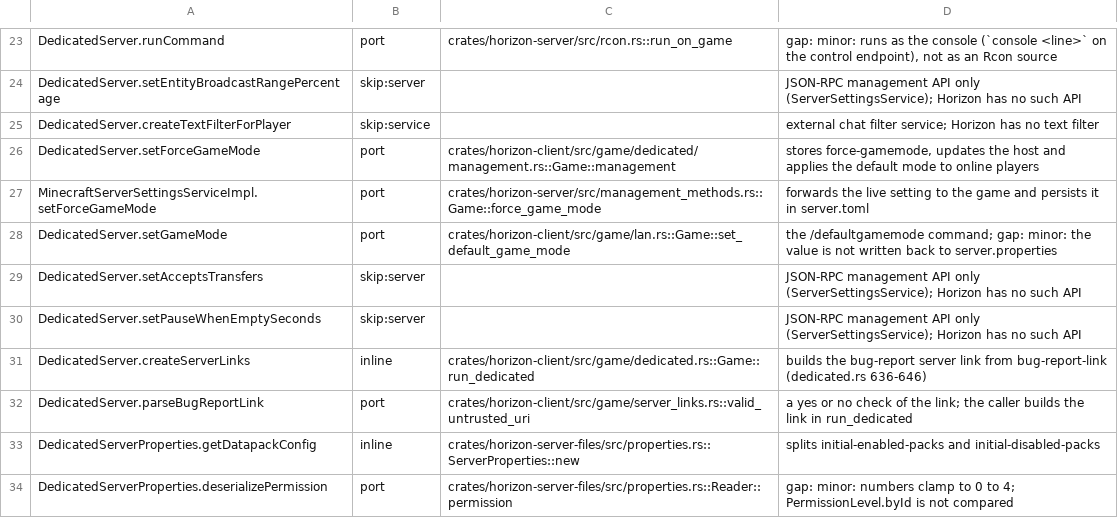
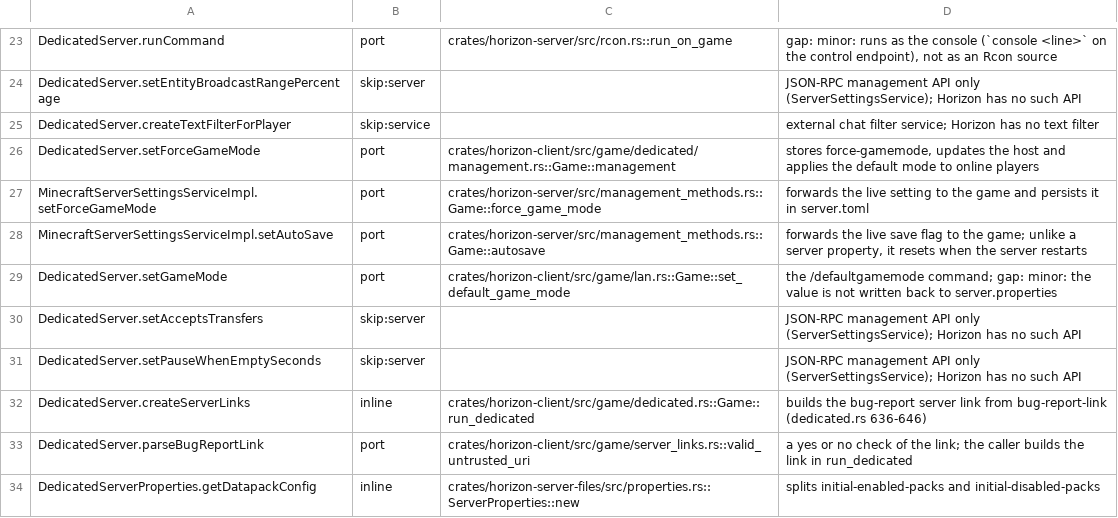
Before and after one commit to bunchy7s/horizon-offline, a TSV file: tools/port_map/rest-017.tsv, drawn as a sheet; only a part is shown, gaps mark what is left out; the shorter side is filled out with more unchanged rows; the diff names each change by its address in the sheet, - before the commit and + after, or states it on an @@ line.

```diff
--- a/tools/port_map/rest-017.tsv
+++ b/tools/port_map/rest-017.tsv
+row 28: MinecraftServerSettingsServiceImpl.setAutoSave | port | crates/horizon-server/src/management_methods.rs::Game::autosave | forwards the live save flag to the game; unlike a server property, it resets when the server restarts
```
Also changed, not shown: tools/port_map/rest-013.tsv, 4 other files.
